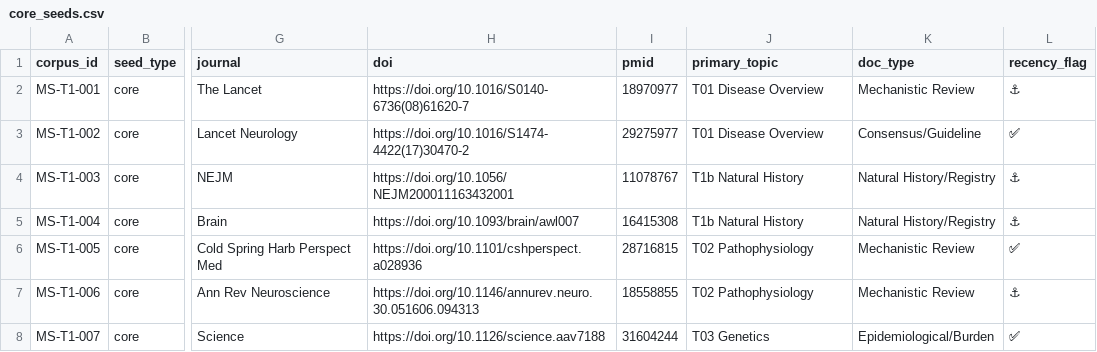
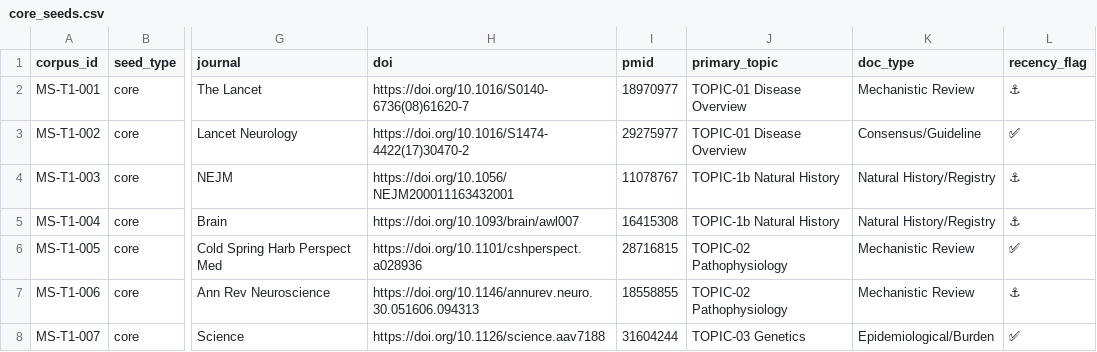
Before and after one commit to wrgr/mskb, a CSV file: seeds/core_seeds.csv, drawn as a sheet; only a part is shown, gaps mark what is left out; the diff covers the shown part only; the diff names each change by its address in the sheet, - before the commit and + after, or states it on an @@ line.

```diff
--- a/seeds/core_seeds.csv
+++ b/seeds/core_seeds.csv
-J2:J3 (primary_topic): T01 Disease Overview
+J2:J3 (primary_topic): TOPIC-01 Disease Overview
-J4:J5 (primary_topic): T1b Natural History
+J4:J5 (primary_topic): TOPIC-1b Natural History
-J6:J7 (primary_topic): T02 Pathophysiology
+J6:J7 (primary_topic): TOPIC-02 Pathophysiology
-J8 (primary_topic): T03 Genetics
+J8 (primary_topic): TOPIC-03 Genetics
```
Also changed, not shown: 51 edited cells elsewhere in this file, seeds/framing_seeds.csv, 8 other files.
